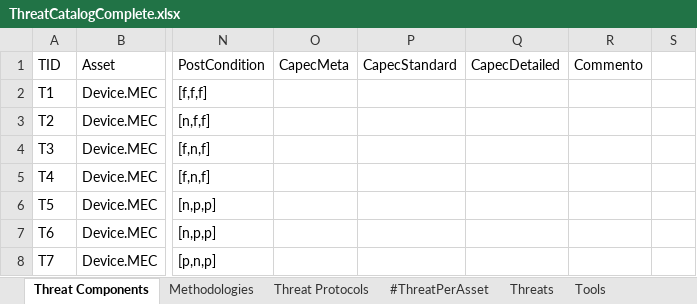
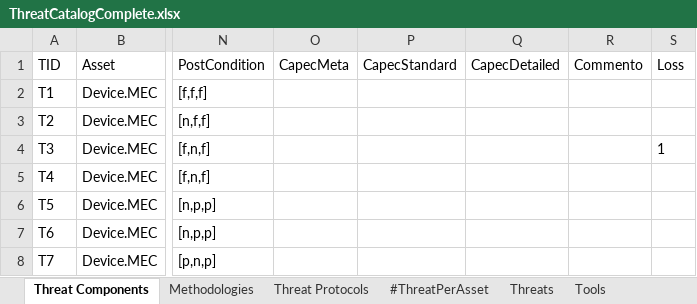
Before and after one commit to fefox97/AutomaticAttackPlanGenerator, an Excel workbook: apps/static/assets/dbs/ThreatCatalogComplete.xlsx, sheet Threat Components, drawn as a sheet; only a part is shown, gaps mark what is left out; values as stored, in another font and other column widths than the file's, no borders; conditional formats and table styles not drawn; the diff names each change by its address in the sheet, - before the commit and + after, or states it on an @@ line.

```diff
--- a/apps/static/assets/dbs/ThreatCatalogComplete.xlsx (sheet Threat Components)
+++ b/apps/static/assets/dbs/ThreatCatalogComplete.xlsx (sheet Threat Components)
-S1: (empty)
+S1: Loss
-S4 (Loss): (empty)
+S4 (Loss): 1
```
Also changed, not shown: sheet ThreatAgentCategory, sheet ThreatAgentQuestions, sheet ThreatAgentReply, other sheet tabs, 8 other files.
